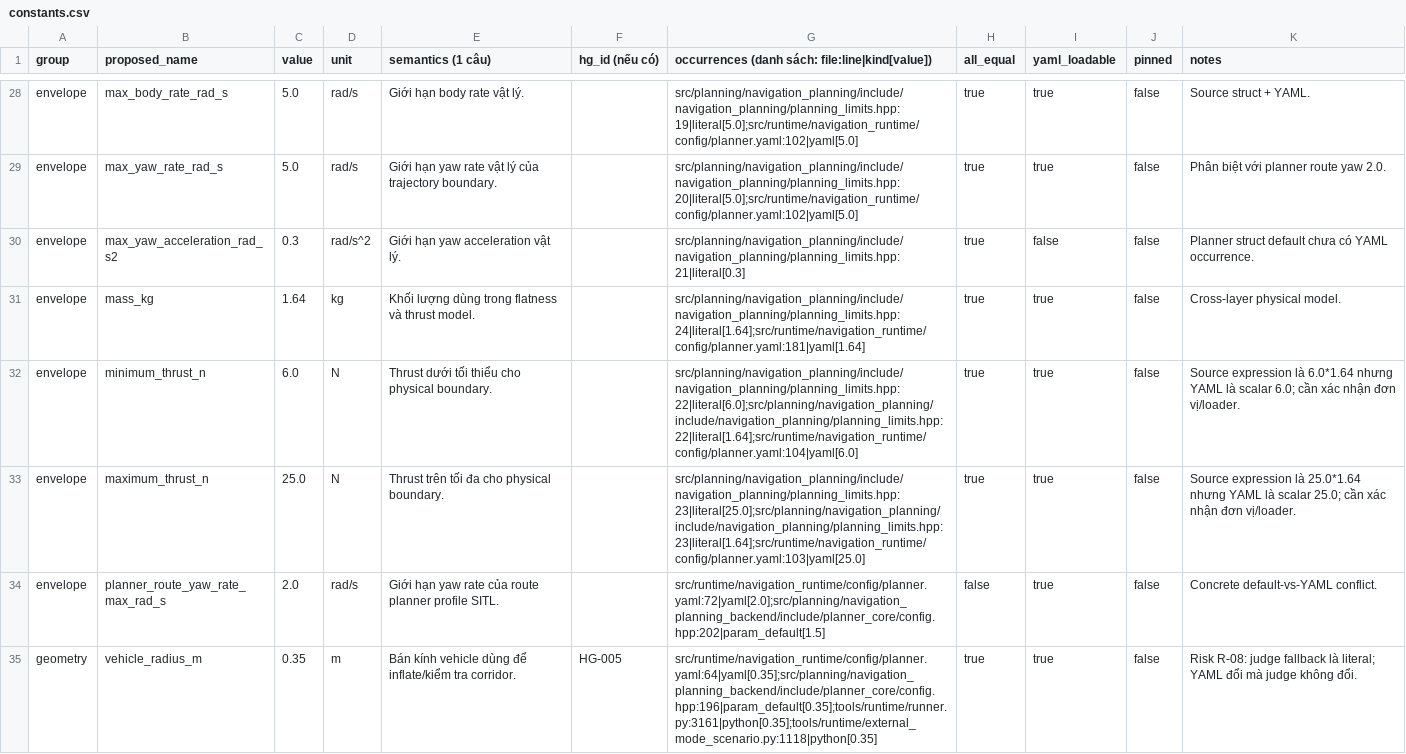
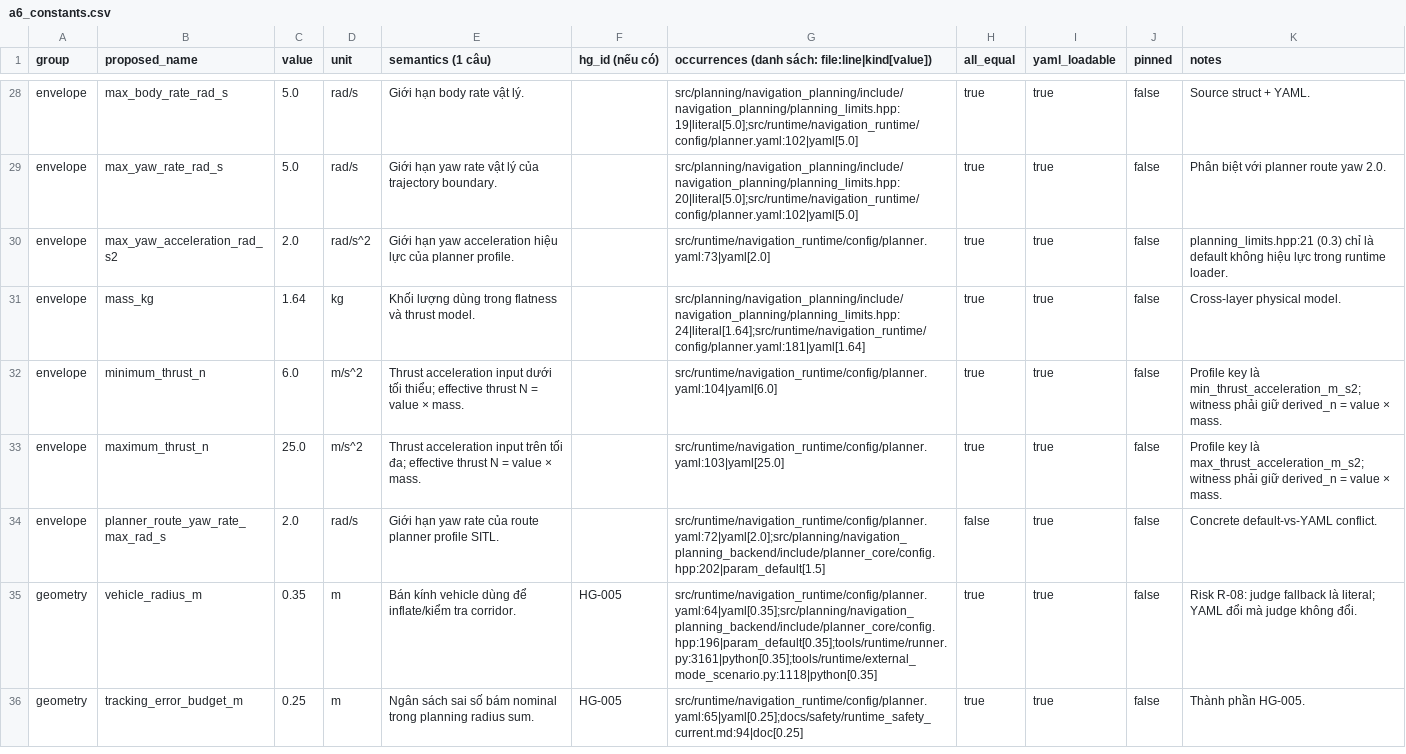
Before and after one commit to TanDatEmb/uav-navigation, a CSV file: tools/safety_profile/oracle/a6_constants.csv (was docs/refactor/WP-A6/constants.csv), drawn as a sheet; only a part is shown, gaps mark what is left out; the shorter side is filled out with more unchanged rows.

Commit message:
fix(p1/profile): resolve A6 units and exact witnesses

```diff
--- a/docs/refactor/WP-A6/constants.csv
+++ b/tools/safety_profile/oracle/a6_constants.csv
@@ -29,6 +29,6 @@ envelope,max_body_rate_rad_s,5.0,rad/s,Giới hạn body rate vật lý.,,src/pl
 envelope,max_yaw_rate_rad_s,5.0,rad/s,Giới hạn yaw rate vật lý của trajectory boundary.,,src/planning/navigation_planning/include/navigation_planning/planning_limits.hpp:20|literal[5.0];src/runtime/navigation_runtime/config/planner.yaml:102|yaml[5.0],true,true,false,Phân biệt với planner route yaw 2.0.
-envelope,max_yaw_acceleration_rad_s2,0.3,rad/s^2,Giới hạn yaw acceleration vật lý.,,src/planning/navigation_planning/include/navigation_planning/planning_limits.hpp:21|literal[0.3],true,false,false,Planner struct default chưa có YAML occurrence.
+envelope,max_yaw_acceleration_rad_s2,2.0,rad/s^2,Giới hạn yaw acceleration hiệu lực của planner profile.,,src/runtime/navigation_runtime/config/planner.yaml:73|yaml[2.0],true,true,false,planning_limits.hpp:21 (0.3) chỉ là default không hiệu lực trong runtime loader.
 envelope,mass_kg,1.64,kg,Khối lượng dùng trong flatness và thrust model.,,src/planning/navigation_planning/include/navigation_planning/planning_limits.hpp:24|literal[1.64];src/runtime/navigation_runtime/config/planner.yaml:181|yaml[1.64],true,true,false,Cross-layer physical model.
-envelope,minimum_thrust_n,6.0,N,Thrust dưới tối thiểu cho physical boundary.,,src/planning/navigation_planning/include/navigation_planning/planning_limits.hpp:22|literal[6.0];src/planning/navigation_planning/include/navigation_planning/planning_limits.hpp:22|literal[1.64];src/runtime/navigation_runtime/config/planner.yaml:104|yaml[6.0],true,true,false,Source expression là 6.0*1.64 nhưng YAML là scalar 6.0; cần xác nhận đơn vị/loader.
-envelope,maximum_thrust_n,25.0,N,Thrust trên tối đa cho physical boundary.,,src/planning/navigation_planning/include/navigation_planning/planning_limits.hpp:23|literal[25.0];src/planning/navigation_planning/include/navigation_planning/planning_limits.hpp:23|literal[1.64];src/runtime/navigation_runtime/config/planner.yaml:103|yaml[25.0],true,true,false,Source expression là 25.0*1.64 nhưng YAML là scalar 25.0; cần xác nhận đơn vị/loader.
+envelope,minimum_thrust_n,6.0,m/s^2,Thrust acceleration input dưới tối thiểu; effective thrust N = value × mass.,,src/runtime/navigation_runtime/config/planner.yaml:104|yaml[6.0],true,true,false,Profile key là min_thrust_acceleration_m_s2; witness phải giữ derived_n = value × mass.
+envelope,maximum_thrust_n,25.0,m/s^2,Thrust acceleration input trên tối đa; effective thrust N = value × mass.,,src/runtime/navigation_runtime/config/planner.yaml:103|yaml[25.0],true,true,false,Profile key là max_thrust_acceleration_m_s2; witness phải giữ derived_n = value × mass.
 envelope,planner_route_yaw_rate_max_rad_s,2.0,rad/s,Giới hạn yaw rate của route planner profile SITL.,,src/runtime/navigation_runtime/config/planner.yaml:72|yaml[2.0];src/planning/navigation_planning_backend/include/planner_core/config.hpp:202|param_default[1.5],false,true,false,Concrete default-vs-YAML conflict.
```
Also changed, not shown: 9 other files.
